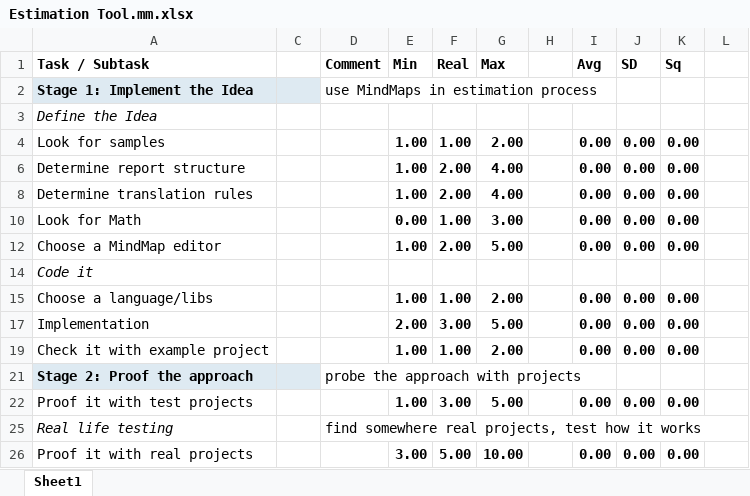
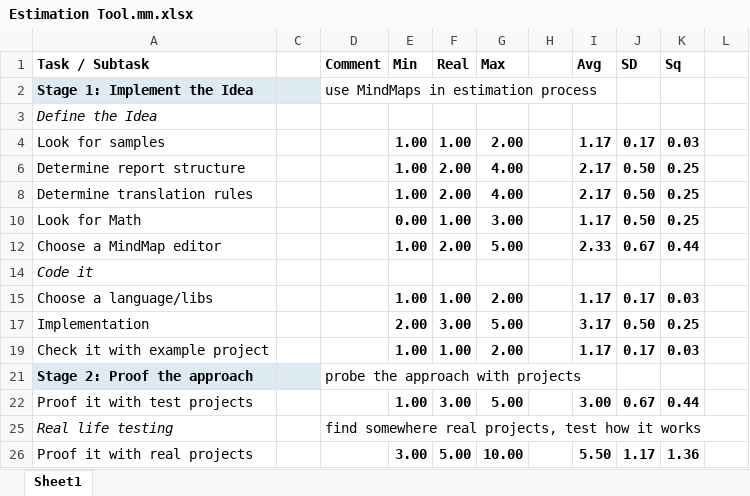
Before and after one commit to zhuj/estimation-tools, an Excel workbook: example/Estimation Tool.mm.xlsx, sheet Sheet1, drawn as a sheet; only a part is shown; values as stored, in another font and other column widths than the file's, no borders; charts and pictures not drawn; the diff covers the shown part only; the diff names each change by its address in the sheet, - before the commit and + after, or states it on an @@ line.

```diff
--- a/example/Estimation Tool.mm.xlsx (sheet Sheet1)
+++ b/example/Estimation Tool.mm.xlsx (sheet Sheet1)
-I4 (Avg): 0.00
+I4 (Avg): 1.17
-J4 (SD): 0.00
+J4 (SD): 0.17
-K4 (Sq): 0.00
+K4 (Sq): 0.03
-I6 (Avg): 0.00
+I6 (Avg): 2.17
-J6 (SD): 0.00
+J6 (SD): 0.50
-K6 (Sq): 0.00
+K6 (Sq): 0.25
-I8 (Avg): 0.00
+I8 (Avg): 2.17
-J8 (SD): 0.00
+J8 (SD): 0.50
-K8 (Sq): 0.00
+K8 (Sq): 0.25
-I10 (Avg): 0.00
+I10 (Avg): 1.17
-J10 (SD): 0.00
+J10 (SD): 0.50
-K10 (Sq): 0.00
+K10 (Sq): 0.25
-I12 (Avg): 0.00
+I12 (Avg): 2.33
-J12 (SD): 0.00
+J12 (SD): 0.67
-K12 (Sq): 0.00
+K12 (Sq): 0.44
-I15 (Avg): 0.00
+I15 (Avg): 1.17
-J15 (SD): 0.00
+J15 (SD): 0.17
-K15 (Sq): 0.00
+K15 (Sq): 0.03
-I17 (Avg): 0.00
+I17 (Avg): 3.17
-J17 (SD): 0.00
+J17 (SD): 0.50
-K17 (Sq): 0.00
+K17 (Sq): 0.25
-I19 (Avg): 0.00
+I19 (Avg): 1.17
-J19 (SD): 0.00
+J19 (SD): 0.17
-K19 (Sq): 0.00
+K19 (Sq): 0.03
-I22 (Avg): 0.00
+I22 (Avg): 3.00
-J22 (SD): 0.00
+J22 (SD): 0.67
-K22 (Sq): 0.00
+K22 (Sq): 0.44
-I26 (Avg): 0.00
+I26 (Avg): 5.50
-J26 (SD): 0.00
+J26 (SD): 1.17
-K26 (Sq): 0.00
+K26 (Sq): 1.36
```
Also changed, not shown: 4 added rows, 4 removed rows and 41 edited cells elsewhere in this sheet, charts or pictures, 8 other files.
